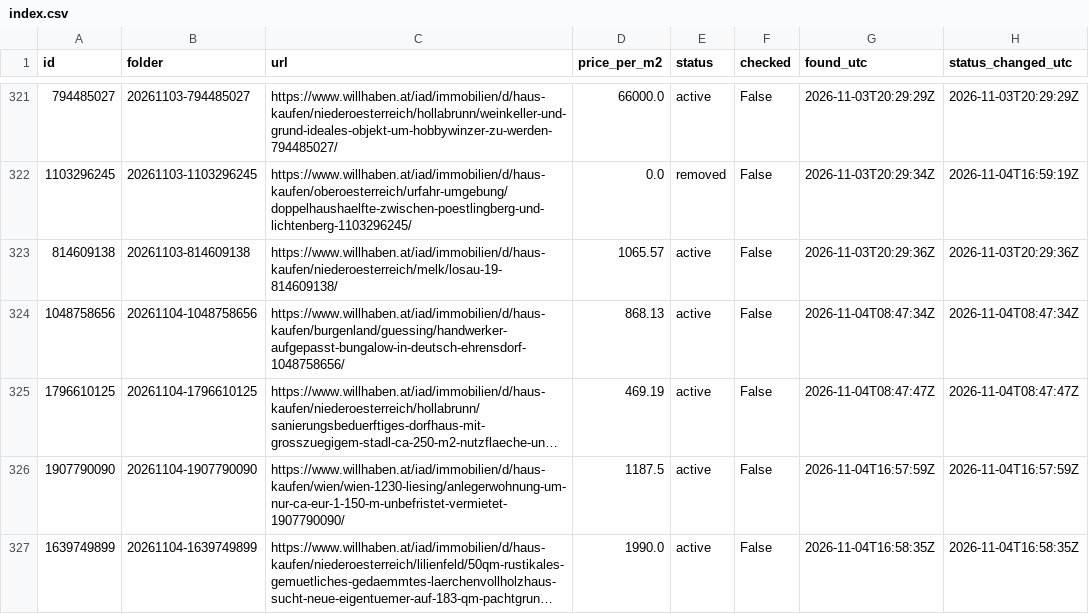
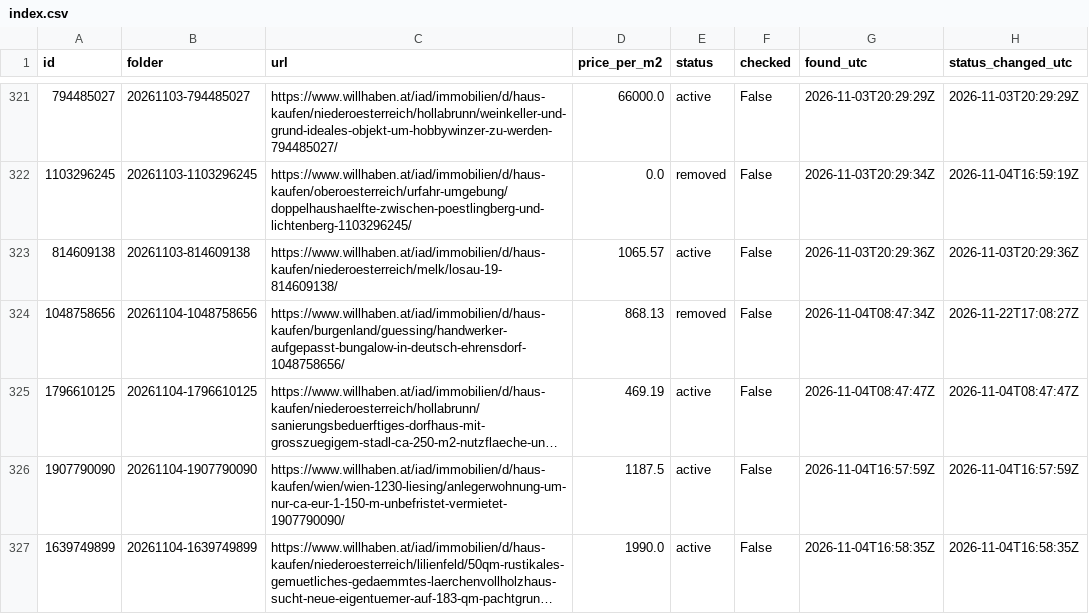
Before and after one commit to antonberesniev/willhaben_land, a CSV file: data/index.csv, drawn as a sheet; only a part is shown, gaps mark what is left out; long unchanged cells end in …; the diff names each change by its address in the sheet, - before the commit and + after, or states it on an @@ line.

```diff
--- a/data/index.csv
+++ b/data/index.csv
-E324 (status): active
+E324 (status): removed
-H324 (status_changed_utc): 2026-11-04T08:47:34Z
+H324 (status_changed_utc): 2026-11-22T17:08:27Z
```
Also changed, not shown: 1 other file.
